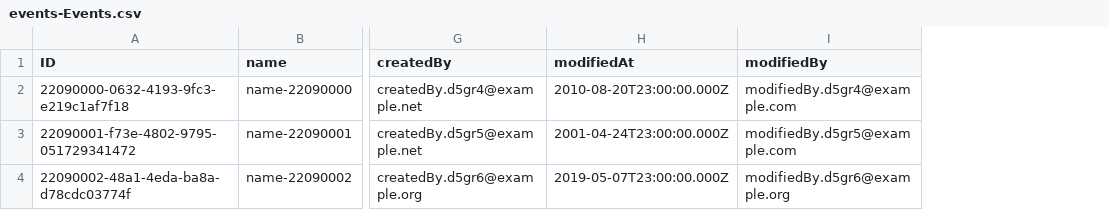
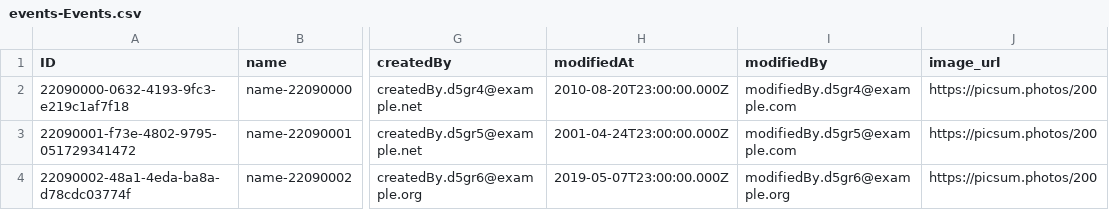
Before and after one commit to Proallone/voca, a CSV file: db/data/events-Events.csv, drawn as a sheet; only a part is shown, gaps mark what is left out; the diff names each change by its address in the sheet, - before the commit and + after, or states it on an @@ line.

Commit message:
add event list

```diff
--- a/db/data/events-Events.csv
+++ b/db/data/events-Events.csv
+column J (image_url), rows 2-4: all https://picsum.photos/200
```
Also changed, not shown: 2 other files.
